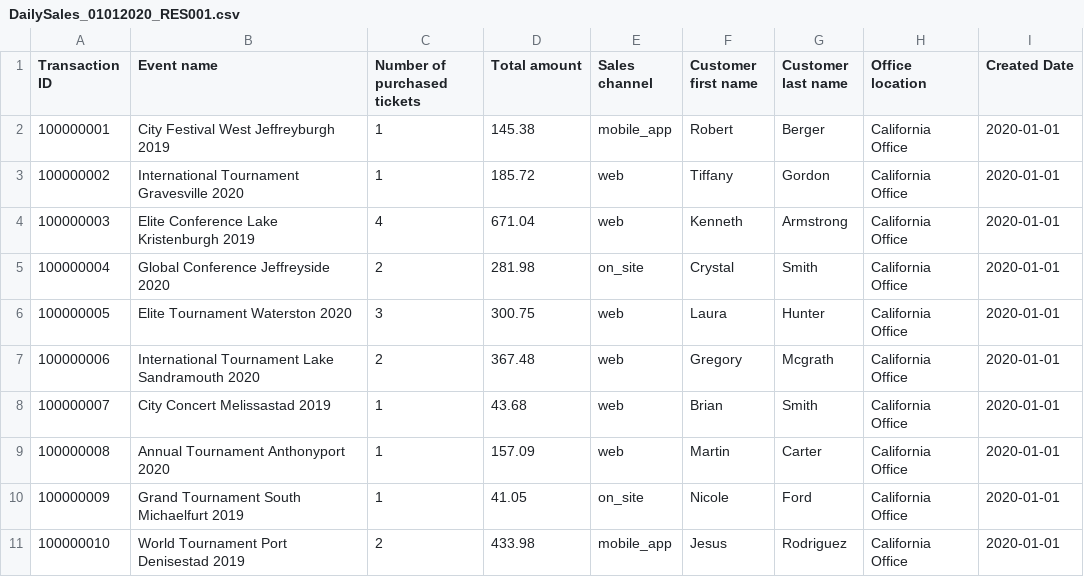
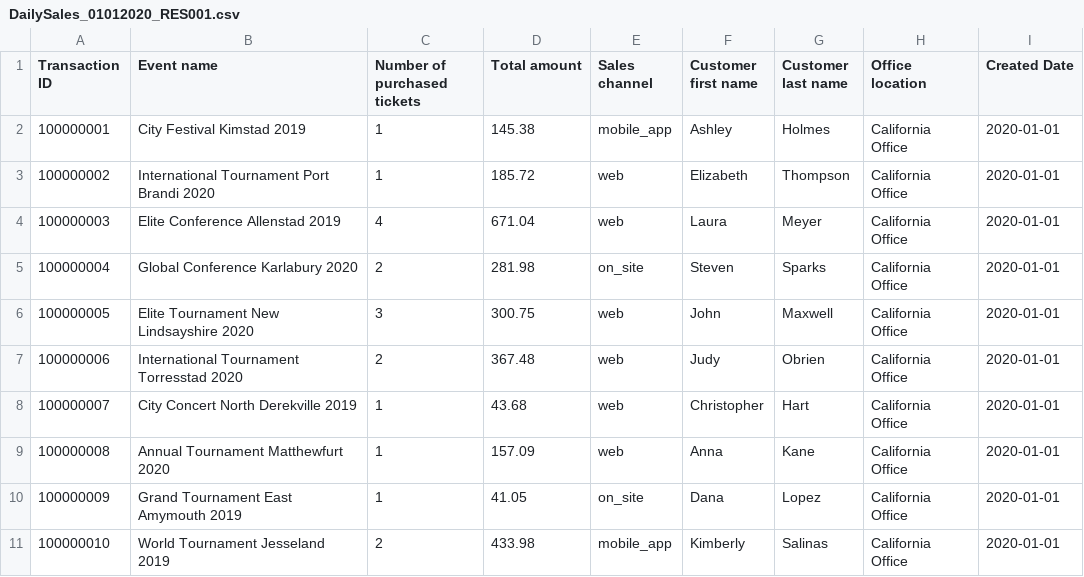
Before and after one commit to Alexicegit/ticketing-data-platform, a CSV file: source-data-generator/generated_data/reseller_files/DailySales_01012020_RES001.csv, drawn as a sheet; only a part is shown; the diff covers the shown part only.

```diff
--- a/source-data-generator/generated_data/reseller_files/DailySales_01012020_RES001.csv
+++ b/source-data-generator/generated_data/reseller_files/DailySales_01012020_RES001.csv
@@ -1,11 +1,11 @@
 Transaction ID,Event name,Number of purchased tickets,Total amount,Sales channel,Customer first name,Customer last name,Office location,Created Date
-100000001,City Festival West Jeffreyburgh 2019,1,145.38,mobile_app,Robert,Berger,California Office,2020-01-01
-100000002,International Tournament Gravesville 2020,1,185.72,web,Tiffany,Gordon,California Office,2020-01-01
-100000003,Elite Conference Lake Kristenburgh 2019,4,671.04,web,Kenneth,Armstrong,California Office,2020-01-01
-100000004,Global Conference Jeffreyside 2020,2,281.98,on_site,Crystal,Smith,California Office,2020-01-01
-100000005,Elite Tournament Waterston 2020,3,300.75,web,Laura,Hunter,California Office,2020-01-01
-100000006,International Tournament Lake Sandramouth 2020,2,367.48,web,Gregory,Mcgrath,California Office,2020-01-01
-100000007,City Concert Melissastad 2019,1,43.68,web,Brian,Smith,California Office,2020-01-01
-100000008,Annual Tournament Anthonyport 2020,1,157.09,web,Martin,Carter,California Office,2020-01-01
-100000009,Grand Tournament South Michaelfurt 2019,1,41.05,on_site,Nicole,Ford,California Office,2020-01-01
-100000010,World Tournament Port Denisestad 2019,2,433.98,mobile_app,Jesus,Rodriguez,California Office,2020-01-01
+100000001,City Festival Kimstad 2019,1,145.38,mobile_app,Ashley,Holmes,California Office,2020-01-01
+100000002,International Tournament Port Brandi 2020,1,185.72,web,Elizabeth,Thompson,California Office,2020-01-01
+100000003,Elite Conference Allenstad 2019,4,671.04,web,Laura,Meyer,California Office,2020-01-01
+100000004,Global Conference Karlabury 2020,2,281.98,on_site,Steven,Sparks,California Office,2020-01-01
+100000005,Elite Tournament New Lindsayshire 2020,3,300.75,web,John,Maxwell,California Office,2020-01-01
+100000006,International Tournament Torresstad 2020,2,367.48,web,Judy,Obrien,California Office,2020-01-01
+100000007,City Concert North Derekville 2019,1,43.68,web,Christopher,Hart,California Office,2020-01-01
+100000008,Annual Tournament Matthewfurt 2020,1,157.09,web,Anna,Kane,California Office,2020-01-01
+100000009,Grand Tournament East Amymouth 2019,1,41.05,on_site,Dana,Lopez,California Office,2020-01-01
+100000010,World Tournament Jesseland 2019,2,433.98,mobile_app,Kimberly,Salinas,California Office,2020-01-01
```
Also changed, not shown: 45 edited cells elsewhere in this file, source-data-generator/generated_data/reseller_files/DailySales_01102020_RES010.csv, source-data-generator/generated_data/reseller_files/DailySales_02012020_RES001.csv, 44 other files.
